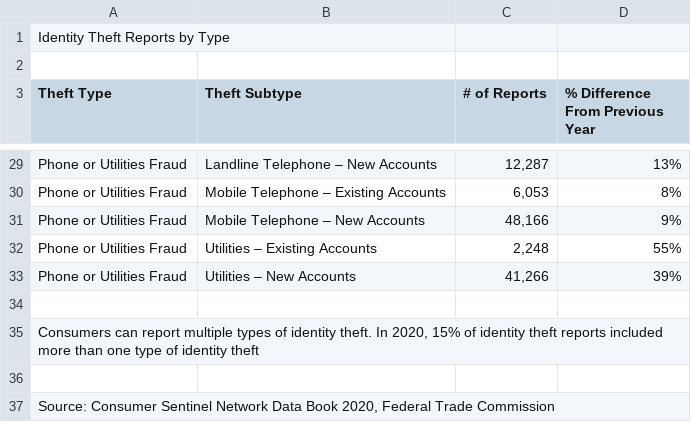
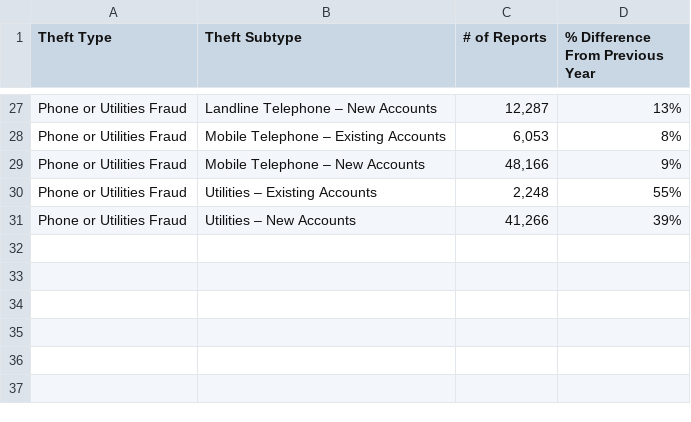
Before and after one commit to skel700/data-vis-final, a CSV file: 2020_CSN_Identity_Theft_Reports_by_Type.csv, drawn as a sheet; only a part is shown, gaps mark what is left out; the diff names each change by its address in the sheet, - before the commit and + after, or states it on an @@ line.

Commit message:
Update 2020_CSN_Identity_Theft_Reports_by_Type.csv

```diff
--- a/2020_CSN_Identity_Theft_Reports_by_Type.csv
+++ b/2020_CSN_Identity_Theft_Reports_by_Type.csv
-row 1: Identity Theft Reports by Type
-row 2: (empty)
-row 34: (empty)
-row 35: Consumers can report multiple types of identity theft. In 2020, 15% of identity theft reports included more than one type of identity theft
-row 36: (empty)
-row 37: Source: Consumer Sentinel Network Data Book 2020, Federal Trade Commission
```
